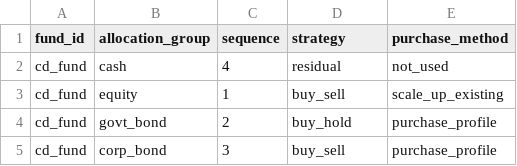
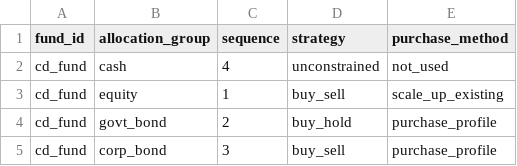
Before and after one commit to shanyashi2025/vates, a CSV file: example_ws/inputs/12_stoch_ec_mvl/asset_allocation_groups.csv, drawn as a sheet.

```diff
--- a/example_ws/inputs/12_stoch_ec_mvl/asset_allocation_groups.csv
+++ b/example_ws/inputs/12_stoch_ec_mvl/asset_allocation_groups.csv
@@ -1,3 +1,3 @@
 fund_id,allocation_group,sequence,strategy,purchase_method
-cd_fund,cash,4,residual,not_used
+cd_fund,cash,4,unconstrained,not_used
 cd_fund,equity,1,buy_sell,scale_up_existing
```
Also changed, not shown: example_ws/inputs/02_fund_proj/asset_allocation_groups.csv, 8 other files.
